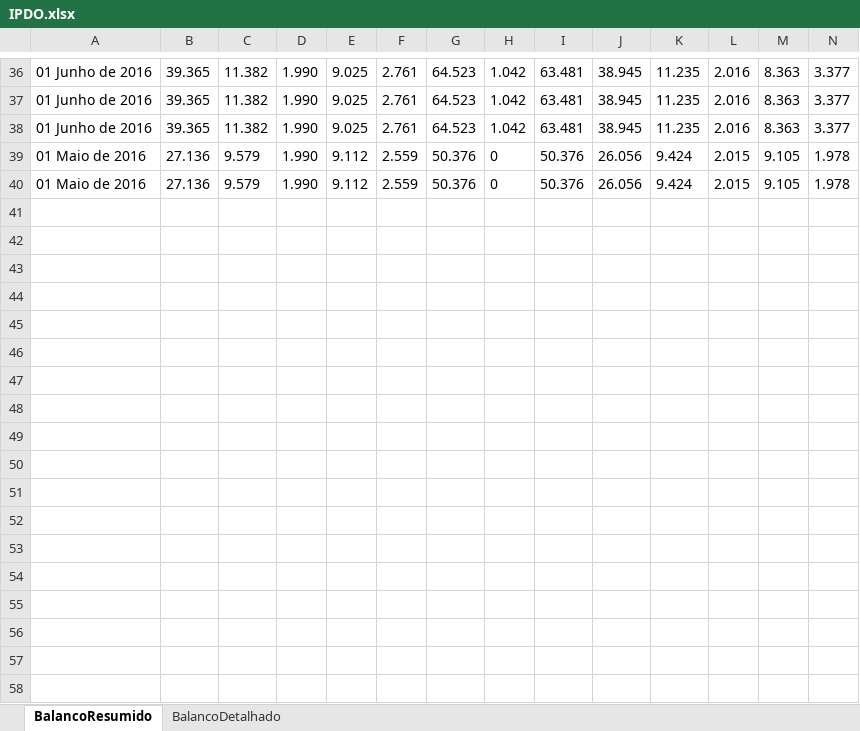
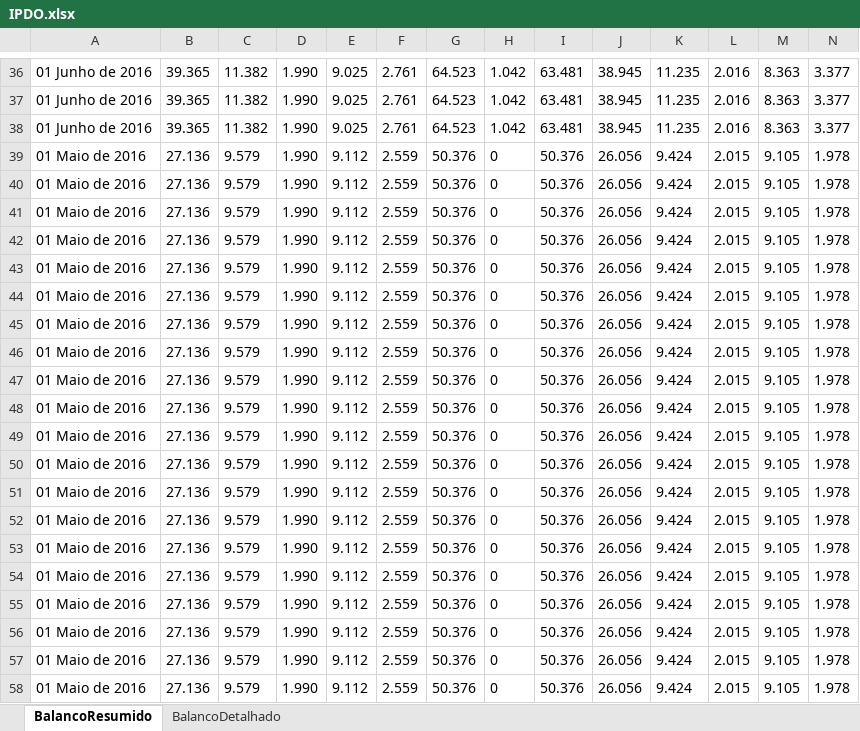
Before and after one commit to ClaudioSiervi/ETL_PDF, an Excel workbook: IPDO.xlsx, sheet BalancoResumido, drawn as a sheet; only a part is shown, gaps mark what is left out; values as stored, in another font and other column widths than the file's, no borders; rows hold the shown columns only; the diff covers the shown part only; the diff names each change by its address in the sheet, - before the commit and + after, or states it on an @@ line.

```diff
--- a/IPDO.xlsx (sheet BalancoResumido)
+++ b/IPDO.xlsx (sheet BalancoResumido)
+row 41: 01 Maio de 2016 | 27.136 | 9.579 | 1.990 | 9.112 | 2.559 | 50.376 | 0 | 50.376 | 26.056 | 9.424 | 2.015 | 9.105 | 1.978
+row 42: 01 Maio de 2016 | 27.136 | 9.579 | 1.990 | 9.112 | 2.559 | 50.376 | 0 | 50.376 | 26.056 | 9.424 | 2.015 | 9.105 | 1.978
+row 43: 01 Maio de 2016 | 27.136 | 9.579 | 1.990 | 9.112 | 2.559 | 50.376 | 0 | 50.376 | 26.056 | 9.424 | 2.015 | 9.105 | 1.978
+row 44: 01 Maio de 2016 | 27.136 | 9.579 | 1.990 | 9.112 | 2.559 | 50.376 | 0 | 50.376 | 26.056 | 9.424 | 2.015 | 9.105 | 1.978
+row 45: 01 Maio de 2016 | 27.136 | 9.579 | 1.990 | 9.112 | 2.559 | 50.376 | 0 | 50.376 | 26.056 | 9.424 | 2.015 | 9.105 | 1.978
+row 46: 01 Maio de 2016 | 27.136 | 9.579 | 1.990 | 9.112 | 2.559 | 50.376 | 0 | 50.376 | 26.056 | 9.424 | 2.015 | 9.105 | 1.978
+row 47: 01 Maio de 2016 | 27.136 | 9.579 | 1.990 | 9.112 | 2.559 | 50.376 | 0 | 50.376 | 26.056 | 9.424 | 2.015 | 9.105 | 1.978
+row 48: 01 Maio de 2016 | 27.136 | 9.579 | 1.990 | 9.112 | 2.559 | 50.376 | 0 | 50.376 | 26.056 | 9.424 | 2.015 | 9.105 | 1.978
+row 49: 01 Maio de 2016 | 27.136 | 9.579 | 1.990 | 9.112 | 2.559 | 50.376 | 0 | 50.376 | 26.056 | 9.424 | 2.015 | 9.105 | 1.978
+row 50: 01 Maio de 2016 | 27.136 | 9.579 | 1.990 | 9.112 | 2.559 | 50.376 | 0 | 50.376 | 26.056 | 9.424 | 2.015 | 9.105 | 1.978
+row 51: 01 Maio de 2016 | 27.136 | 9.579 | 1.990 | 9.112 | 2.559 | 50.376 | 0 | 50.376 | 26.056 | 9.424 | 2.015 | 9.105 | 1.978
+row 52: 01 Maio de 2016 | 27.136 | 9.579 | 1.990 | 9.112 | 2.559 | 50.376 | 0 | 50.376 | 26.056 | 9.424 | 2.015 | 9.105 | 1.978
+row 53: 01 Maio de 2016 | 27.136 | 9.579 | 1.990 | 9.112 | 2.559 | 50.376 | 0 | 50.376 | 26.056 | 9.424 | 2.015 | 9.105 | 1.978
+row 54: 01 Maio de 2016 | 27.136 | 9.579 | 1.990 | 9.112 | 2.559 | 50.376 | 0 | 50.376 | 26.056 | 9.424 | 2.015 | 9.105 | 1.978
+row 55: 01 Maio de 2016 | 27.136 | 9.579 | 1.990 | 9.112 | 2.559 | 50.376 | 0 | 50.376 | 26.056 | 9.424 | 2.015 | 9.105 | 1.978
+row 56: 01 Maio de 2016 | 27.136 | 9.579 | 1.990 | 9.112 | 2.559 | 50.376 | 0 | 50.376 | 26.056 | 9.424 | 2.015 | 9.105 | 1.978
+row 57: 01 Maio de 2016 | 27.136 | 9.579 | 1.990 | 9.112 | 2.559 | 50.376 | 0 | 50.376 | 26.056 | 9.424 | 2.015 | 9.105 | 1.978
+row 58: 01 Maio de 2016 | 27.136 | 9.579 | 1.990 | 9.112 | 2.559 | 50.376 | 0 | 50.376 | 26.056 | 9.424 | 2.015 | 9.105 | 1.978
```
Also changed, not shown: 12 added rows elsewhere in this sheet, sheet BalancoDetalhado, 6 other files.
